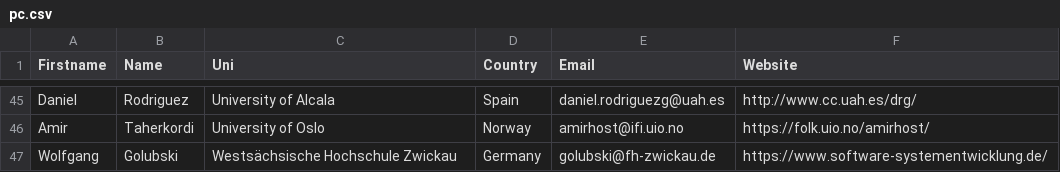
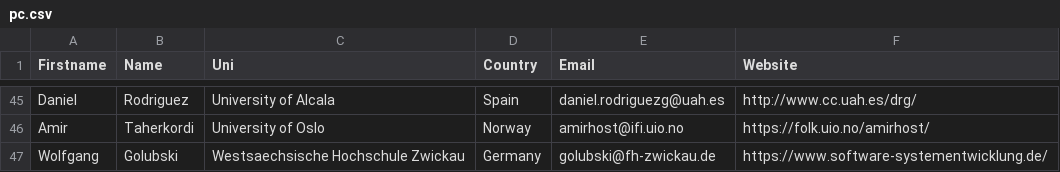
Before and after one commit to uniba-dsg/sose-conference, a CSV file: _data/pc.csv, drawn as a sheet; only a part is shown, gaps mark what is left out; the diff names each change by its address in the sheet, - before the commit and + after, or states it on an @@ line.

Commit message:
UTF-8

```diff
--- a/_data/pc.csv
+++ b/_data/pc.csv
-C47 (Uni): Westsächsische Hochschule Zwickau
+C47 (Uni): Westsaechsische Hochschule Zwickau
```
